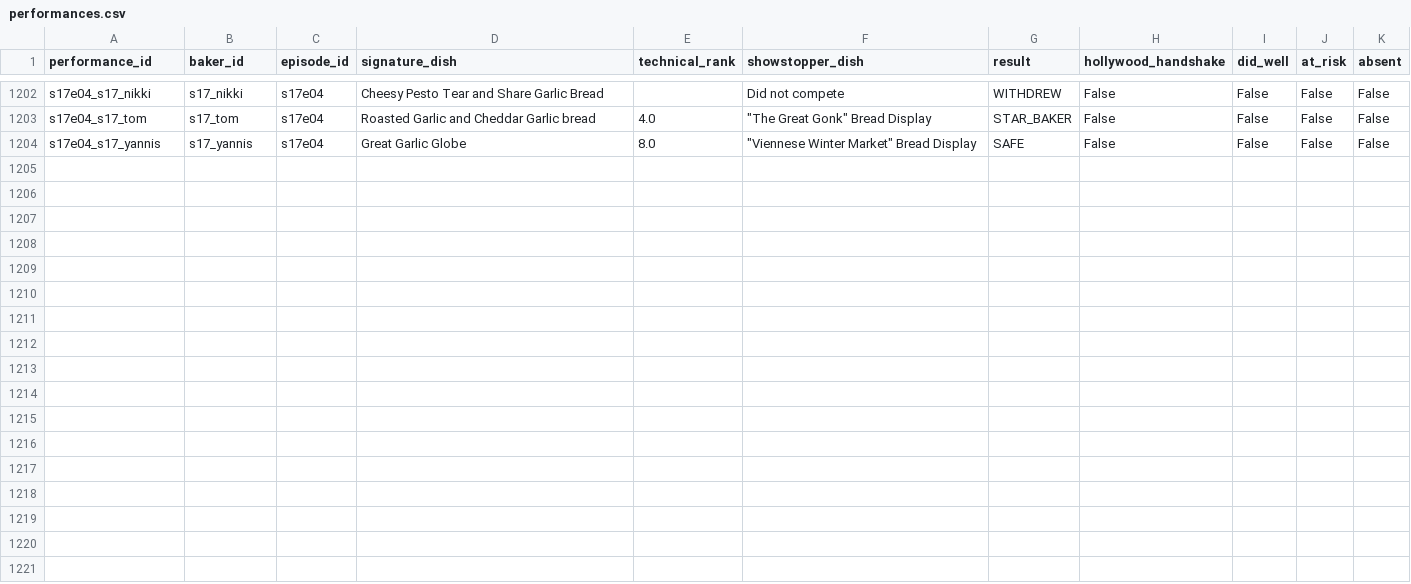
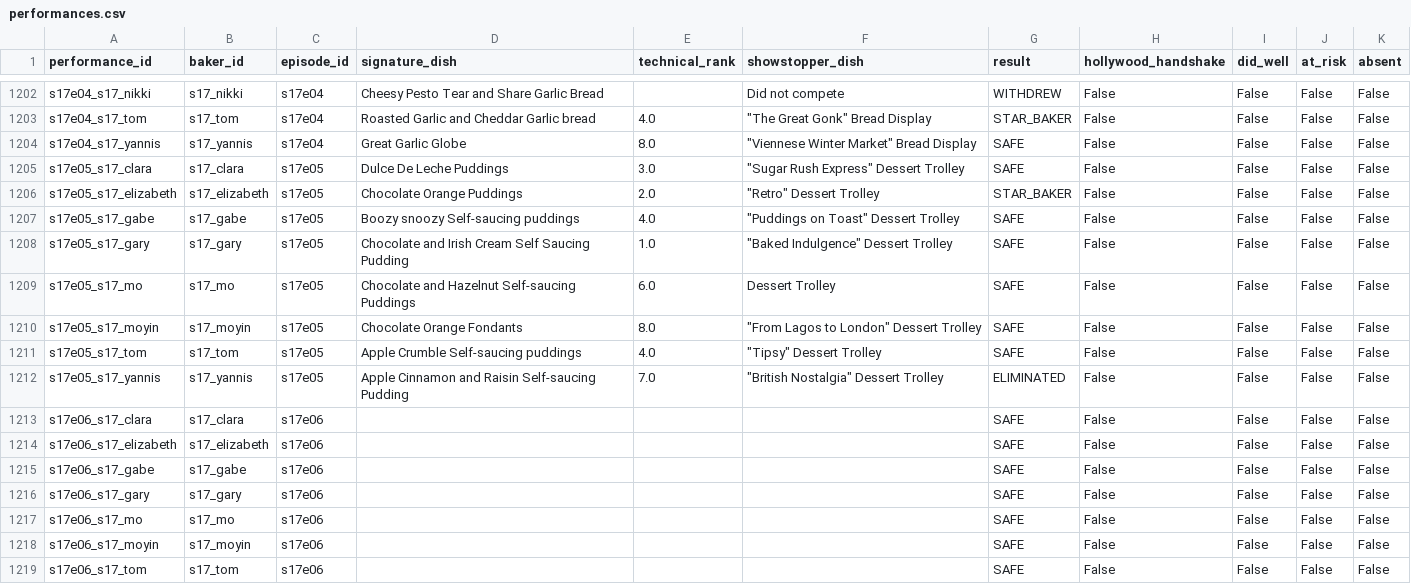
Before and after one commit to nicholaswilde/the-great-british-bake-off, a CSV file: data/processed/performances.csv, drawn as a sheet; only a part is shown, gaps mark what is left out; the diff names each change by its address in the sheet, - before the commit and + after, or states it on an @@ line.

```diff
--- a/data/processed/performances.csv
+++ b/data/processed/performances.csv
+row 1205: s17e05_s17_clara | s17_clara | s17e05 | Dulce De Leche Puddings | 3.0 | "Sugar Rush Express" Dessert Trolley | SAFE | False | False | False | False
+row 1206: s17e05_s17_elizabeth | s17_elizabeth | s17e05 | Chocolate Orange Puddings | 2.0 | "Retro" Dessert Trolley | STAR_BAKER | False | False | False | False
+row 1207: s17e05_s17_gabe | s17_gabe | s17e05 | Boozy snoozy Self-saucing puddings | 4.0 | "Puddings on Toast" Dessert Trolley | SAFE | False | False | False | False
+row 1208: s17e05_s17_gary | s17_gary | s17e05 | Chocolate and Irish Cream Self Saucing Pudding | 1.0 | "Baked Indulgence" Dessert Trolley | SAFE | False | False | False | False
+row 1209: s17e05_s17_mo | s17_mo | s17e05 | Chocolate and Hazelnut Self-saucing Puddings | 6.0 | Dessert Trolley | SAFE | False | False | False | False
+row 1210: s17e05_s17_moyin | s17_moyin | s17e05 | Chocolate Orange Fondants | 8.0 | "From Lagos to London" Dessert Trolley | SAFE | False | False | False | False
+row 1211: s17e05_s17_tom | s17_tom | s17e05 | Apple Crumble Self-saucing puddings | 4.0 | "Tipsy" Dessert Trolley | SAFE | False | False | False | False
+row 1212: s17e05_s17_yannis | s17_yannis | s17e05 | Apple Cinnamon and Raisin Self-saucing Pudding | 7.0 | "British Nostalgia" Dessert Trolley | ELIMINATED | False | False | False | False
+row 1213: s17e06_s17_clara | s17_clara | s17e06 |  |  |  | SAFE | False | False | False | False
+row 1214: s17e06_s17_elizabeth | s17_elizabeth | s17e06 |  |  |  | SAFE | False | False | False | False
+row 1215: s17e06_s17_gabe | s17_gabe | s17e06 |  |  |  | SAFE | False | False | False | False
+row 1216: s17e06_s17_gary | s17_gary | s17e06 |  |  |  | SAFE | False | False | False | False
+row 1217: s17e06_s17_mo | s17_mo | s17e06 |  |  |  | SAFE | False | False | False | False
+row 1218: s17e06_s17_moyin | s17_moyin | s17e06 |  |  |  | SAFE | False | False | False | False
+row 1219: s17e06_s17_tom | s17_tom | s17e06 |  |  |  | SAFE | False | False | False | False
```
Also changed, not shown: data/processed/bakers.csv, 27 other files.
